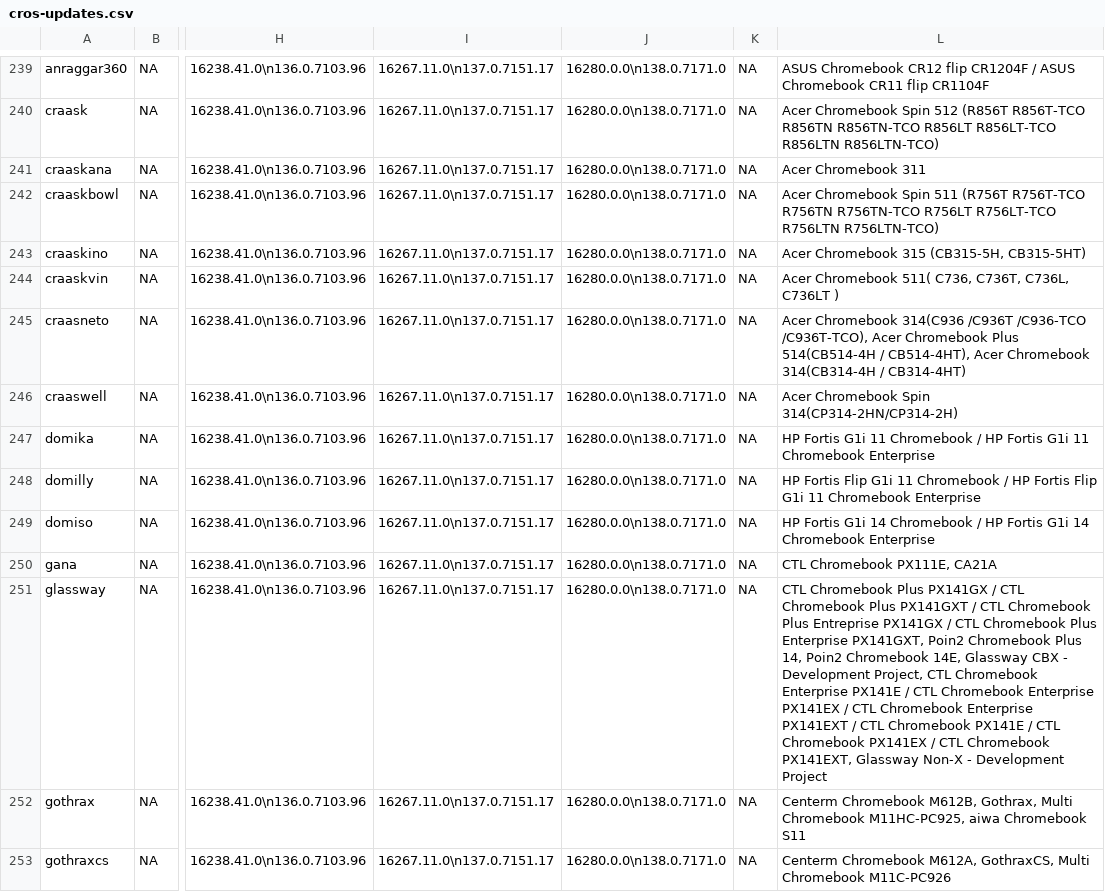
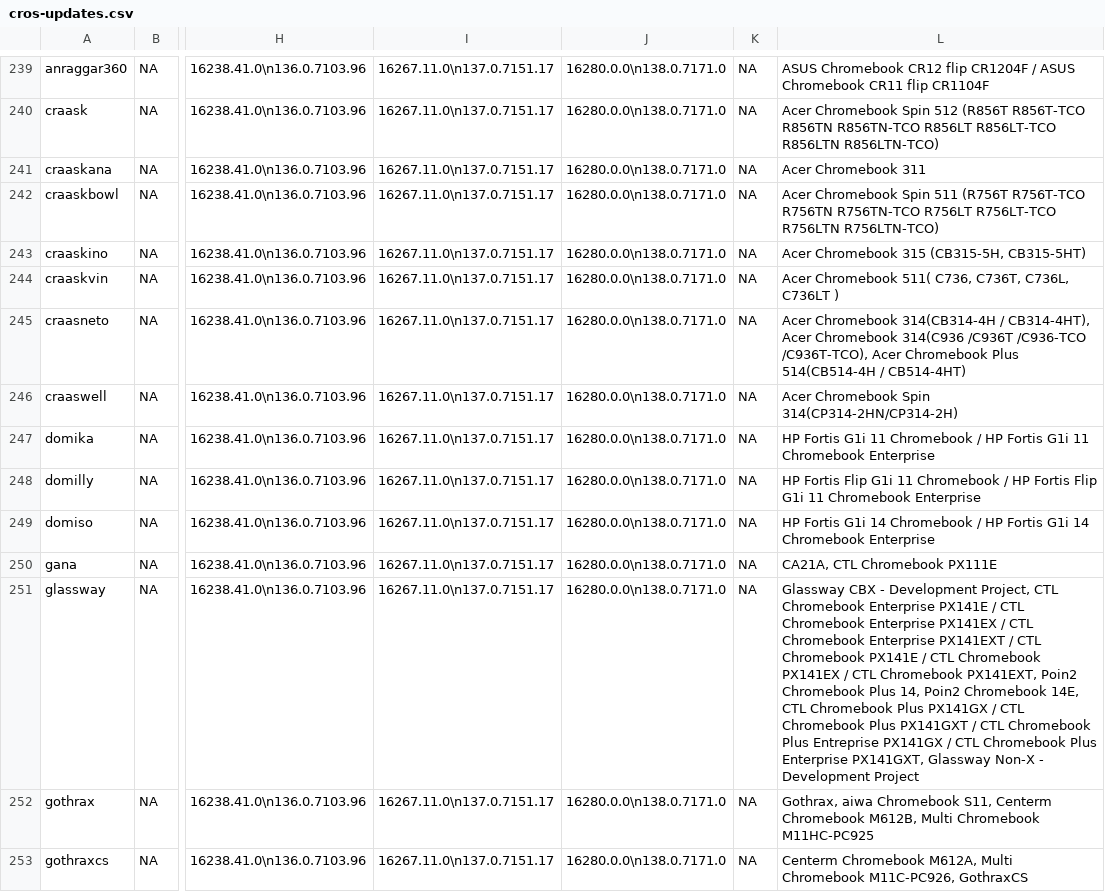
Before and after one commit to skylartaylor/cros-updates, a CSV file: src/data/cros-updates.csv, drawn as a sheet; only a part is shown, gaps mark what is left out; the diff covers the shown part only; the diff names each change by its address in the sheet, - before the commit and + after, or states it on an @@ line.

```diff
--- a/src/data/cros-updates.csv
+++ b/src/data/cros-updates.csv
-L245: Acer Chromebook 314(C936 /C936T /C936-TCO /C936T-TCO), Acer Chromebook Plus 514(CB514-4H / CB514-4HT), Acer Chromebook 314(CB314-4H / CB314-4HT)
+L245: Acer Chromebook 314(CB314-4H / CB314-4HT), Acer Chromebook 314(C936 /C936T /C936-TCO /C936T-TCO), Acer Chromebook Plus 514(CB514-4H / CB514-4HT)
-L250: CTL Chromebook PX111E, CA21A
+L250: CA21A, CTL Chromebook PX111E
-L251: CTL Chromebook Plus PX141GX / CTL Chromebook Plus PX141GXT / CTL Chromebook Plus Entreprise PX141GX / CTL Chromebook Plus Enterprise PX141GXT, Poin2 Chromebook Plus 14, Poin2 Chromebook 14E, Glassway CBX - Development Project, CTL Chromebook Enterprise PX141E / CTL Chromebook Enterprise PX141EX / CTL Chromebook Enterprise PX141EXT / CTL Chromebook PX141E / CTL Chromebook PX141EX / CTL Chromebook PX141EXT, Glassway Non-X…
+L251: Glassway CBX - Development Project, CTL Chromebook Enterprise PX141E / CTL Chromebook Enterprise PX141EX / CTL Chromebook Enterprise PX141EXT / CTL Chromebook PX141E / CTL Chromebook PX141EX / CTL Chromebook PX141EXT, Poin2 Chromebook Plus 14, Poin2 Chromebook 14E, CTL Chromebook Plus PX141GX / CTL Chromebook Plus PX141GXT / CTL Chromebook Plus Entreprise PX141GX / CTL Chromebook Plus Enterprise PX141GXT, Glassway Non-X…
-L252: Centerm Chromebook M612B, Gothrax, Multi Chromebook M11HC-PC925, aiwa Chromebook S11
+L252: Gothrax, aiwa Chromebook S11, Centerm Chromebook M612B, Multi Chromebook M11HC-PC925
-L253: …Chromebook M612A, GothraxCS, Multi Chromebook M11C-PC926
+L253: …Chromebook M612A, Multi Chromebook M11C-PC926, GothraxCS
```
Also changed, not shown: 63 edited cells elsewhere in this file, 1 other file.
